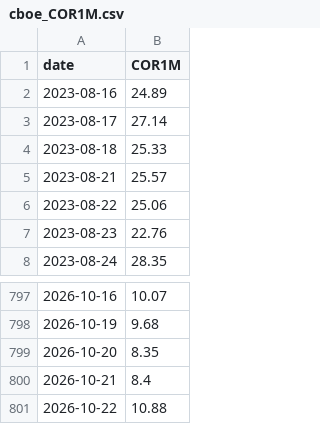
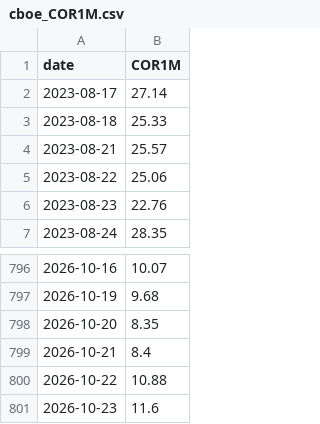
Before and after one commit to lzk00099/Buy-the-dip-tracker, a CSV file: cache/cboe_COR1M.csv, drawn as a sheet; only a part is shown, gaps mark what is left out.

```diff
--- a/cache/cboe_COR1M.csv
+++ b/cache/cboe_COR1M.csv
@@ -1,3 +1,2 @@
 date,COR1M
-2023-08-16,24.89
 2023-08-17,27.14
@@ -801 +800,2 @@ date,COR1M
 2026-10-22,10.88
+2026-10-23,11.6
```
Also changed, not shown: cache/cboe_VIX3M.csv, cache/cboe_VVIX.csv, 6 other files.
